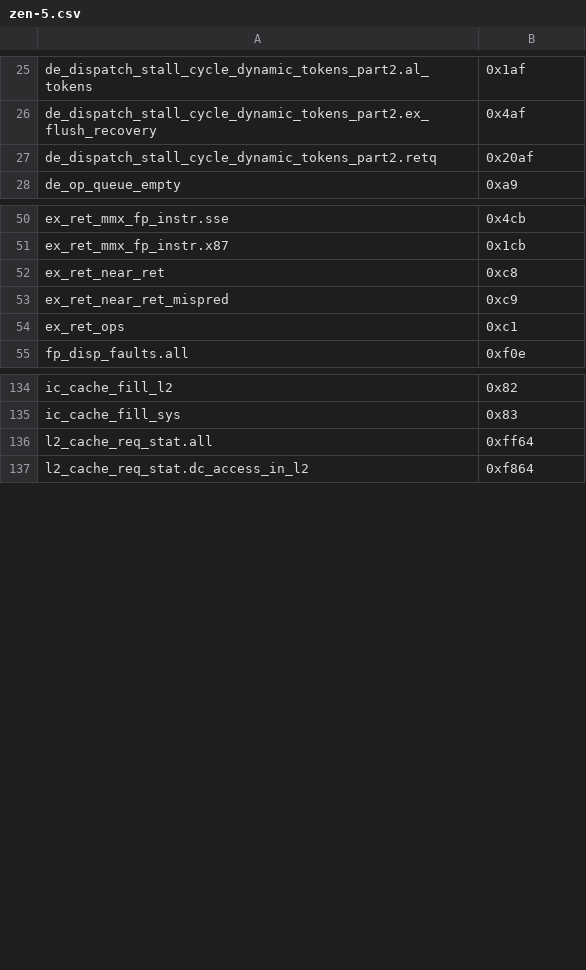
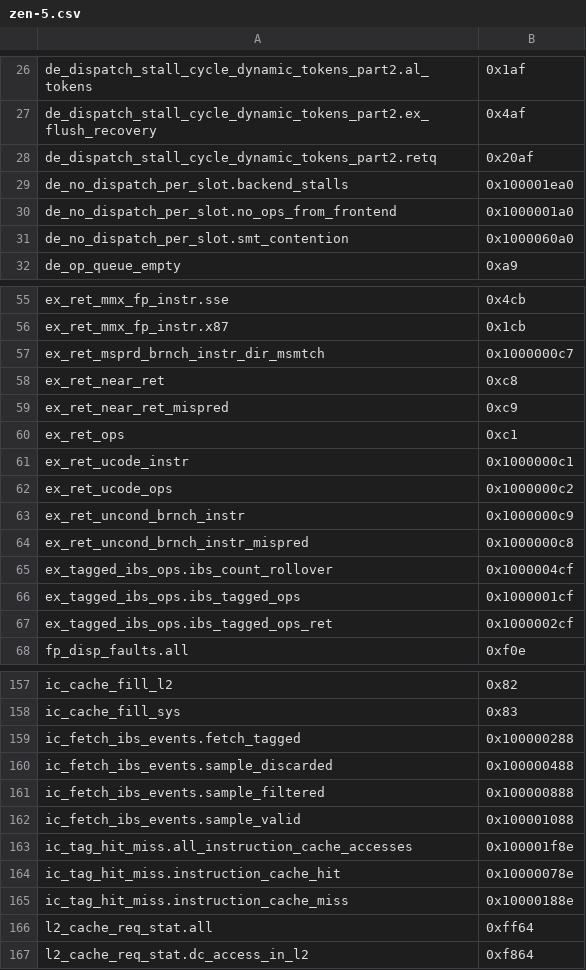
Before and after one commit to jmuehlig/perf-cpp, a CSV file: events/x86/amd/zen-5.csv, drawn as a sheet; only a part is shown, gaps mark what is left out; the diff covers the shown part only.

Commit message:
Fixed event counter cmasks

```diff
--- a/events/x86/amd/zen-5.csv
+++ b/events/x86/amd/zen-5.csv
@@ -27,2 +28,5 @@ de_dispatch_stall_cycle_dynamic_tokens_part2.ex_flush_recovery, 0x4af
 de_dispatch_stall_cycle_dynamic_tokens_part2.retq, 0x20af
+de_no_dispatch_per_slot.backend_stalls, 0x100001ea0
+de_no_dispatch_per_slot.no_ops_from_frontend, 0x1000001a0
+de_no_dispatch_per_slot.smt_contention, 0x1000060a0
 de_op_queue_empty, 0xa9
@@ -51,2 +56,3 @@ ex_ret_mmx_fp_instr.sse, 0x4cb
 ex_ret_mmx_fp_instr.x87, 0x1cb
+ex_ret_msprd_brnch_instr_dir_msmtch, 0x1000000c7
 ex_ret_near_ret, 0xc8
@@ -54,2 +60,9 @@ ex_ret_near_ret_mispred, 0xc9
 ex_ret_ops, 0xc1
+ex_ret_ucode_instr, 0x1000000c1
+ex_ret_ucode_ops, 0x1000000c2
+ex_ret_uncond_brnch_instr, 0x1000000c9
+ex_ret_uncond_brnch_instr_mispred, 0x1000000c8
+ex_tagged_ibs_ops.ibs_count_rollover, 0x1000004cf
+ex_tagged_ibs_ops.ibs_tagged_ops, 0x1000001cf
+ex_tagged_ibs_ops.ibs_tagged_ops_ret, 0x1000002cf
 fp_disp_faults.all, 0xf0e
@@ -135,2 +158,9 @@ ic_cache_fill_l2, 0x82
 ic_cache_fill_sys, 0x83
+ic_fetch_ibs_events.fetch_tagged, 0x100000288
+ic_fetch_ibs_events.sample_discarded, 0x100000488
+ic_fetch_ibs_events.sample_filtered, 0x100000888
+ic_fetch_ibs_events.sample_valid, 0x100001088
+ic_tag_hit_miss.all_instruction_cache_accesses, 0x100001f8e
+ic_tag_hit_miss.instruction_cache_hit, 0x10000078e
+ic_tag_hit_miss.instruction_cache_miss, 0x10000188e
 l2_cache_req_stat.all, 0xff64
```
Also changed, not shown: 36 added rows elsewhere in this file, events/x86/intel/alder-lake.csv, events/x86/intel/grand-ridge.csv, 40 other files.
